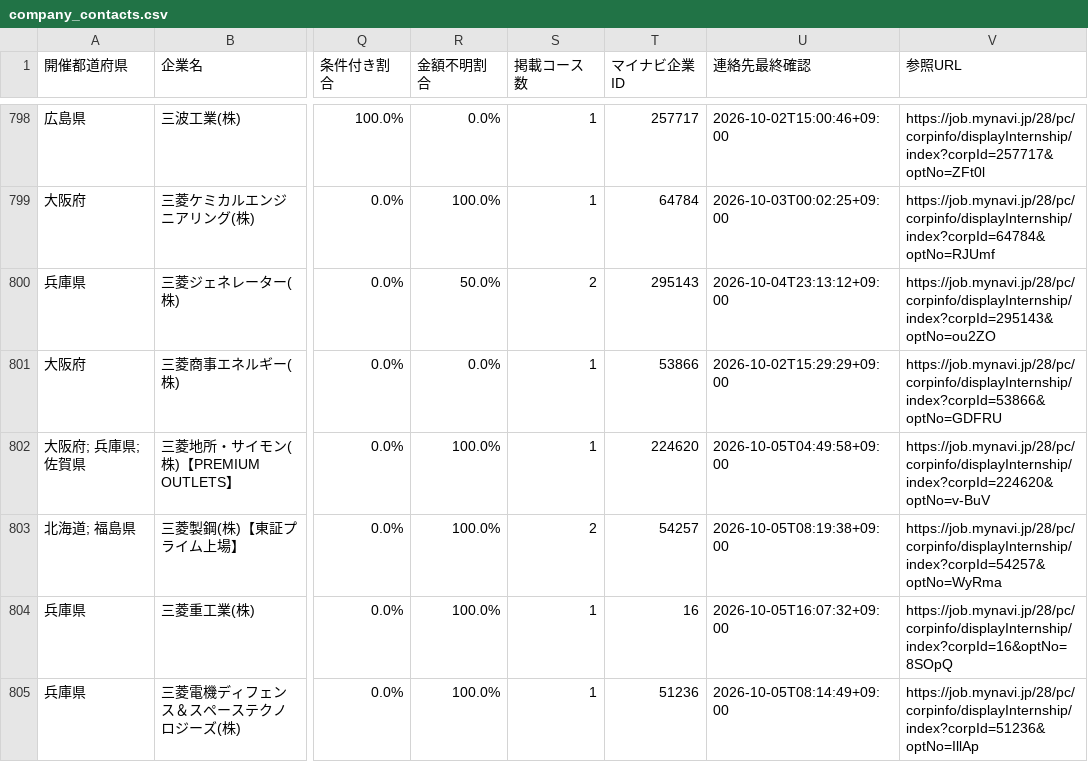
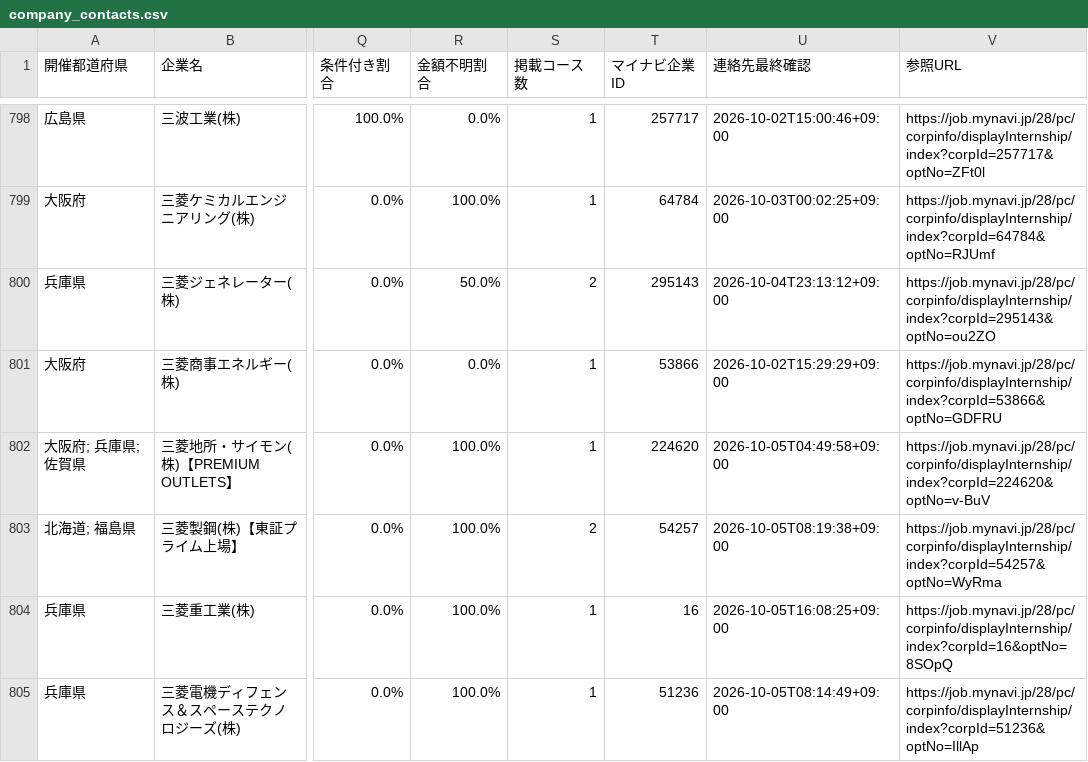
Before and after one commit to karoronnnaoto-hue/mynavi-transport-pwa, a CSV file: docs/data/company_contacts.csv, drawn as a sheet; only a part is shown, gaps mark what is left out; the diff covers the shown part only; the diff names each change by its address in the sheet, - before the commit and + after, or states it on an @@ line.

```diff
--- a/docs/data/company_contacts.csv
+++ b/docs/data/company_contacts.csv
-U804 (連絡先最終確認): 2026-10-05T16:07:32+09:00
+U804 (連絡先最終確認): 2026-10-05T16:08:25+09:00
```
Also changed, not shown: 10 edited cells elsewhere in this file, 5 other files.
